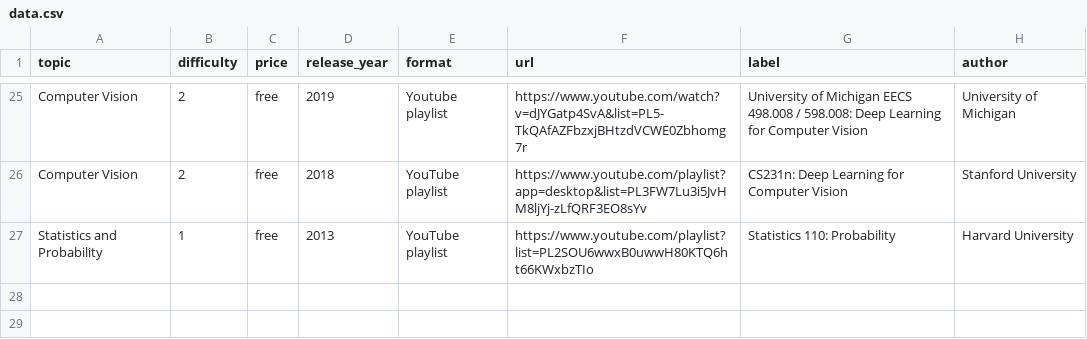
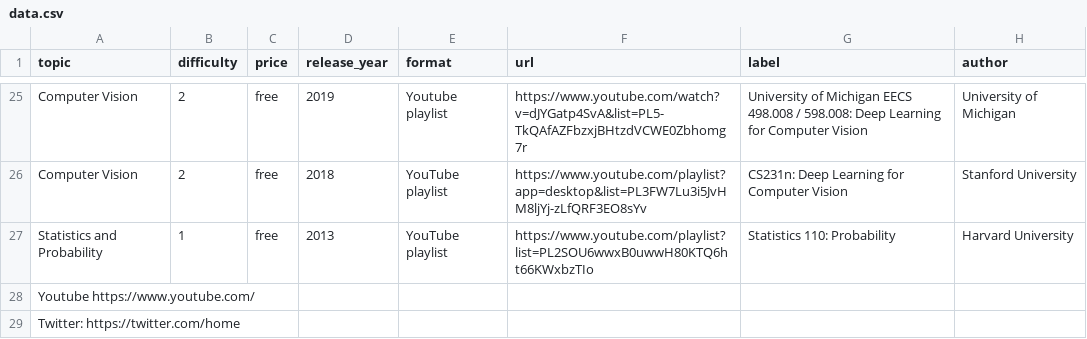
Before and after one commit to rafael2347/practicamodulo7, a CSV file: data.csv, drawn as a sheet; only a part is shown, gaps mark what is left out; the diff names each change by its address in the sheet, - before the commit and + after, or states it on an @@ line.

Commit message:
Añadir dos enlaces al archivo data.csv en rama_python

```diff
--- a/data.csv
+++ b/data.csv
+row 28: Youtube https://www.youtube.com/
+row 29: Twitter: https://twitter.com/home
```
